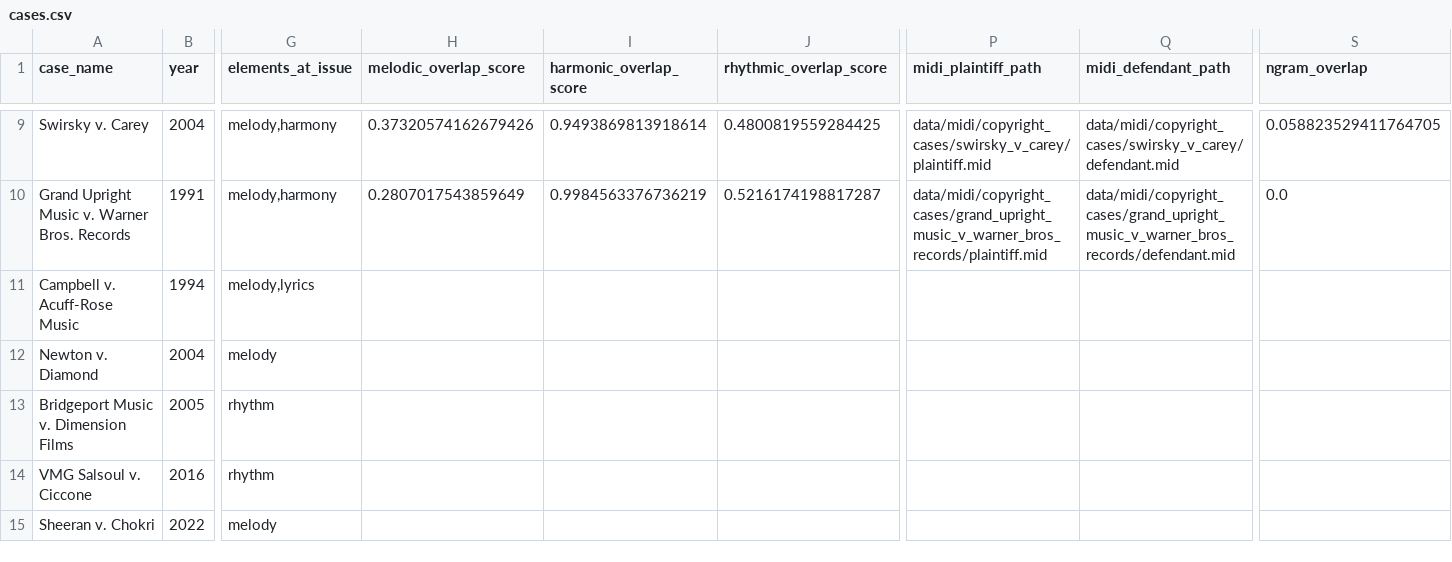
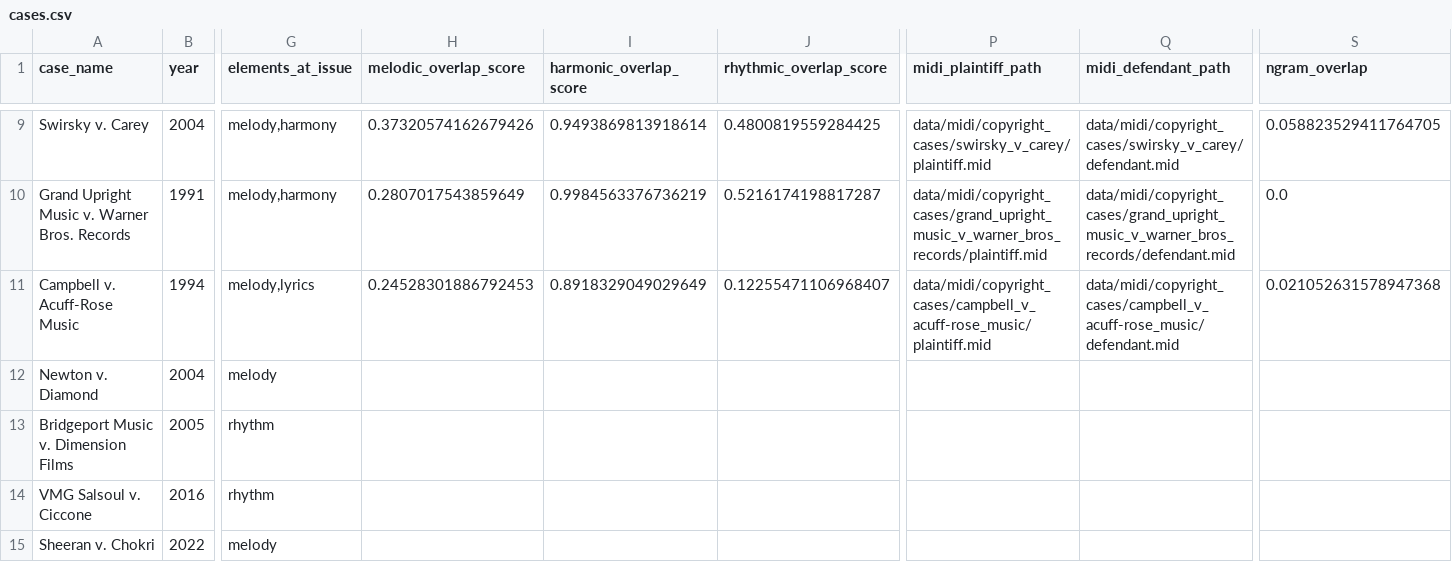
Before and after one commit to NihalG51/musical-dna, a CSV file: data/copyright_cases/cases.csv, drawn as a sheet; only a part is shown, gaps mark what is left out; the diff names each change by its address in the sheet, - before the commit and + after, or states it on an @@ line.

Commit message:
Week 5: score Case 9 — Campbell v. Acuff-Rose Music
mel=0.245, harm=0.892, rhy=0.123, ngram=0.021 (8 cases total scored)

```diff
--- a/data/copyright_cases/cases.csv
+++ b/data/copyright_cases/cases.csv
-H11 (melodic_overlap_score): (empty)
+H11 (melodic_overlap_score): 0.24528301886792453
-I11 (harmonic_overlap_score): (empty)
+I11 (harmonic_overlap_score): 0.8918329049029649
-J11 (rhythmic_overlap_score): (empty)
+J11 (rhythmic_overlap_score): 0.12255471106968407
-P11 (midi_plaintiff_path): (empty)
+P11 (midi_plaintiff_path): data/midi/copyright_cases/campbell_v_acuff-rose_music/plaintiff.mid
-Q11 (midi_defendant_path): (empty)
+Q11 (midi_defendant_path): data/midi/copyright_cases/campbell_v_acuff-rose_music/defendant.mid
-S11 (ngram_overlap): (empty)
+S11 (ngram_overlap): 0.021052631578947368
```
